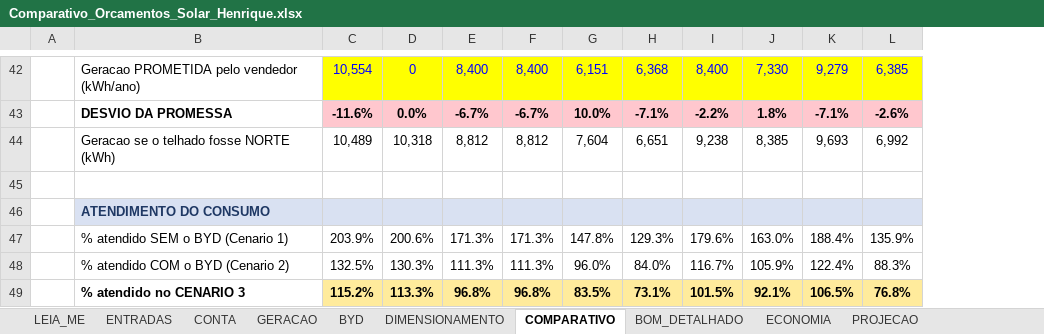
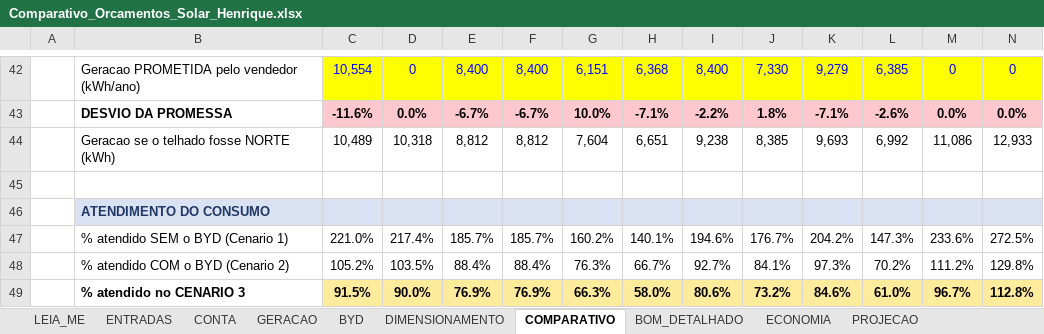
Before and after one commit to Henriquesb1993/PARTICULAR, an Excel workbook: solar/Comparativo_Orcamentos_Solar_Henrique.xlsx, sheet COMPARATIVO, drawn as a sheet; only a part is shown, gaps mark what is left out; values as stored, in another font and other column widths than the file's, no borders; the diff covers the shown part only; the diff names each change by its address in the sheet, - before the commit and + after, or states it on an @@ line.

```diff
--- a/solar/Comparativo_Orcamentos_Solar_Henrique.xlsx (sheet COMPARATIVO)
+++ b/solar/Comparativo_Orcamentos_Solar_Henrique.xlsx (sheet COMPARATIVO)
+column M, rows 42-49: 0 | 0.0% | 11,086 |  |  | 233.6% | 111.2% | 96.7%
+column N, rows 42-49: 0 | 0.0% | 12,933 |  |  | 272.5% | 129.8% | 112.8%
-C47: 203.9%
+C47: 221.0%
-D47: 200.6%
+D47: 217.4%
-E47: 171.3%
+E47: 185.7%
-F47: 171.3%
+F47: 185.7%
-G47: 147.8%
+G47: 160.2%
-H47: 129.3%
+H47: 140.1%
-I47: 179.6%
+I47: 194.6%
-J47: 163.0%
+J47: 176.7%
-K47: 188.4%
+K47: 204.2%
-L47: 135.9%
+L47: 147.3%
-C48: 132.5%
+C48: 105.2%
-D48: 130.3%
+D48: 103.5%
-E48: 111.3%
+E48: 88.4%
-F48: 111.3%
+F48: 88.4%
-G48: 96.0%
+G48: 76.3%
-H48: 84.0%
+H48: 66.7%
-I48: 116.7%
+I48: 92.7%
-J48: 105.9%
+J48: 84.1%
-K48: 122.4%
+K48: 97.3%
-L48: 88.3%
+L48: 70.2%
-C49: 115.2%
+C49: 91.5%
-D49: 113.3%
+D49: 90.0%
-E49: 96.8%
+E49: 76.9%
-F49: 96.8%
+F49: 76.9%
-G49: 83.5%
+G49: 66.3%
-H49: 73.1%
+H49: 58.0%
-I49: 101.5%
+I49: 80.6%
-J49: 92.1%
+J49: 73.2%
-K49: 106.5%
+K49: 84.6%
-L49: 76.8%
+L49: 61.0%
```
Also changed, not shown: 99 edited cells elsewhere in this sheet, sheet PROJECAO, sheet BYD, sheet ECONOMIA, sheet SIMULACAO_MENSAL, sheet DIMENSIONAMENTO, sheet ENTRADAS, 1 more sheet, 1 other file.
